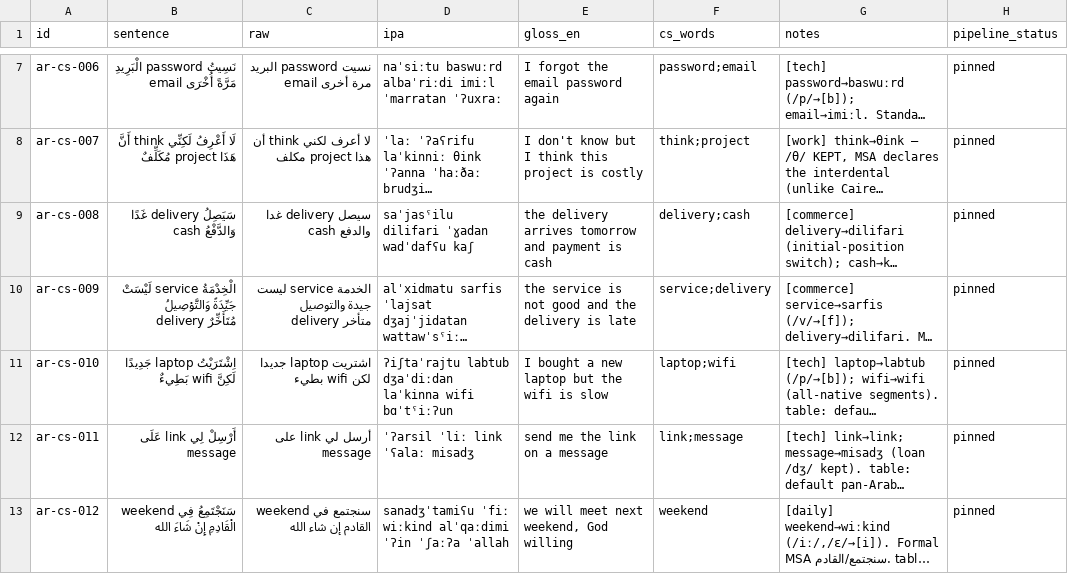
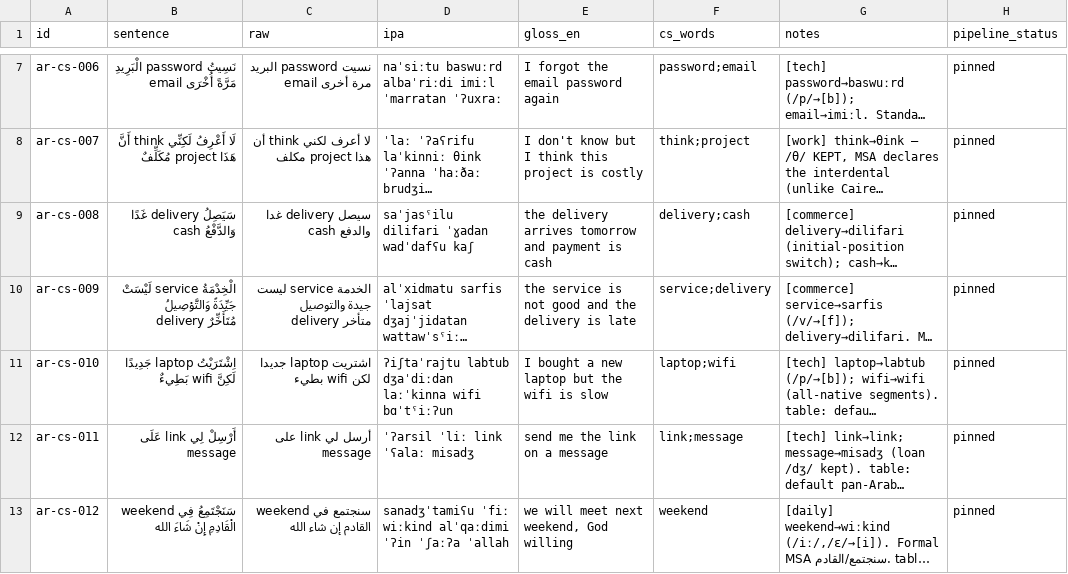
Before and after one commit to TigreGotico/arbtok, a TSV file: data/gold_code_switched/ar.tsv, drawn as a sheet; only a part is shown, gaps mark what is left out; long unchanged cells end in …; the diff names each change by its address in the sheet, - before the commit and + after, or states it on an @@ line.

```diff
--- a/data/gold_code_switched/ar.tsv
+++ b/data/gold_code_switched/ar.tsv
-D11 (ipa): …labtub dʒaˈdiːdan laˈkinna wifi bɑˈtˤiːʔun
+D11 (ipa): …labtub dʒaˈdiːdan laːˈkinna wifi bɑˈtˤiːʔun
```
Also changed, not shown: data/gold_code_switched/ar-SA-x-sharqiyya.tsv, data/gold_code_switched/arb.tsv, 4 other files.
